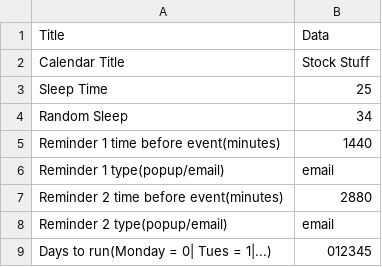
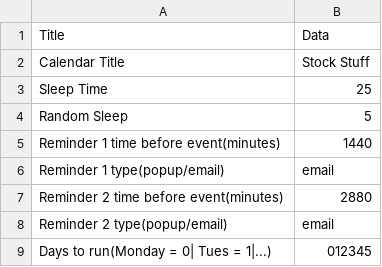
Before and after one commit to Gnome101/StockEvent, a CSV file: Inputs/Info.csv, drawn as a sheet.

```diff
--- a/Inputs/Info.csv
+++ b/Inputs/Info.csv
@@ -3,3 +3,3 @@ Calendar Title, Stock Stuff
 Sleep Time, 25
-Random Sleep, 34
+Random Sleep, 5
 Reminder 1 time before event(minutes), 1440
```
Also changed, not shown: 2 other files.
